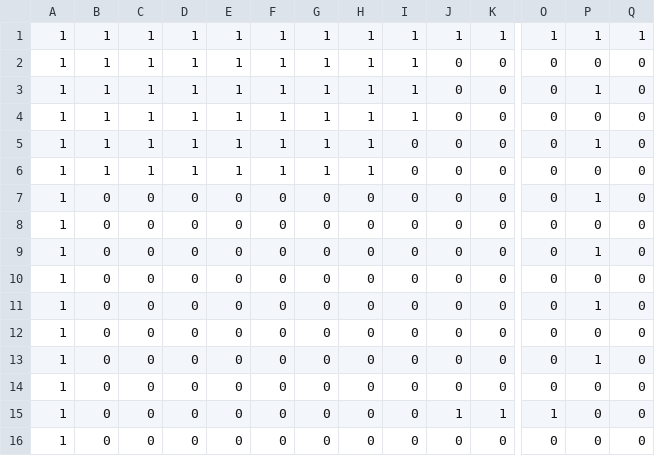
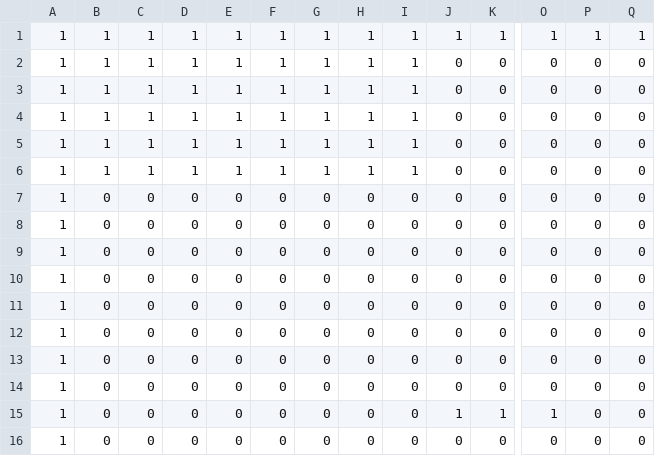
Before and after one commit to spvky/renchi, a CSV file: assets/ldtk/renchi/simplified/E/Main.csv, drawn as a sheet; only a part is shown, gaps mark what is left out; removed rows and columns are numbered as before the commit, all else as after; rows hold the shown columns only; the diff names each change by its address in the sheet, - before the commit and + after, or states it on an @@ line.

```diff
--- a/assets/ldtk/renchi/simplified/E/Main.csv
+++ b/assets/ldtk/renchi/simplified/E/Main.csv
-row 3: 1 | 1 | 1 | 1 | 1 | 1 | 1 | 1 | 1 | 0 | 0 | 0 | 1 | 0
-I4:I6: 0
+I4:I6: 1
-P4: 1
+P4: 0
-B6: 0
+B6: 1
-C6: 0
+C6: 1
-D6: 0
+D6: 1
-E6: 0
+E6: 1
-F6: 0
+F6: 1
-G6: 0
+G6: 1
-H6: 0
+H6: 1
-P6: 1
+P6: 0
-P8: 1
+P8: 0
+row 9: 1 | 0 | 0 | 0 | 0 | 0 | 0 | 0 | 0 | 0 | 0 | 0 | 0 | 0
-P11: 1
+P11: 0
-P13: 1
+P13: 0
```
Also changed, not shown: 3 other files.
